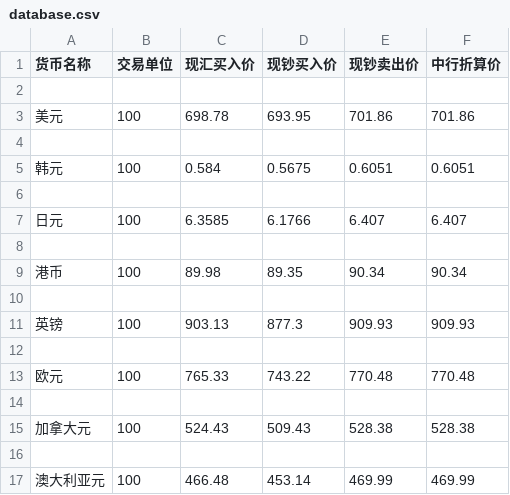
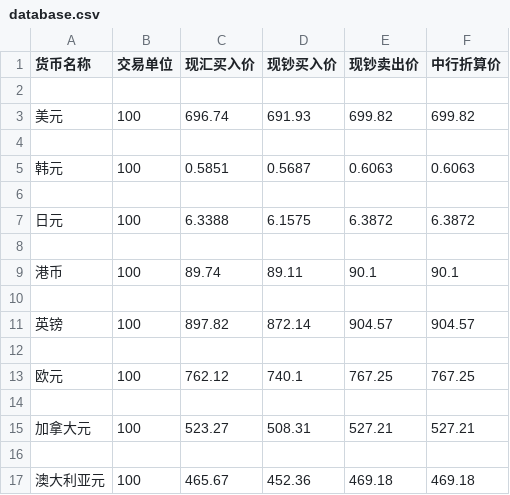
Before and after one commit to ylxy123/Exchange-rate-conversion-procedure, a CSV file: database.csv, drawn as a sheet.

```diff
--- a/database.csv
+++ b/database.csv
@@ -2,16 +2,16 @@
 
-美元,100,698.78,693.95,701.86,701.86
+美元,100,696.74,691.93,699.82,699.82
 
-韩元,100,0.584,0.5675,0.6051,0.6051
+韩元,100,0.5851,0.5687,0.6063,0.6063
 
-日元,100,6.3585,6.1766,6.407,6.407
+日元,100,6.3388,6.1575,6.3872,6.3872
 
-港币,100,89.98,89.35,90.34,90.34
+港币,100,89.74,89.11,90.1,90.1
 
-英镑,100,903.13,877.3,909.93,909.93
+英镑,100,897.82,872.14,904.57,904.57
 
-欧元,100,765.33,743.22,770.48,770.48
+欧元,100,762.12,740.1,767.25,767.25
 
-加拿大元,100,524.43,509.43,528.38,528.38
+加拿大元,100,523.27,508.31,527.21,527.21
 
-澳大利亚元,100,466.48,453.14,469.99,469.99
+澳大利亚元,100,465.67,452.36,469.18,469.18
```
Also changed, not shown: 7 other files.
